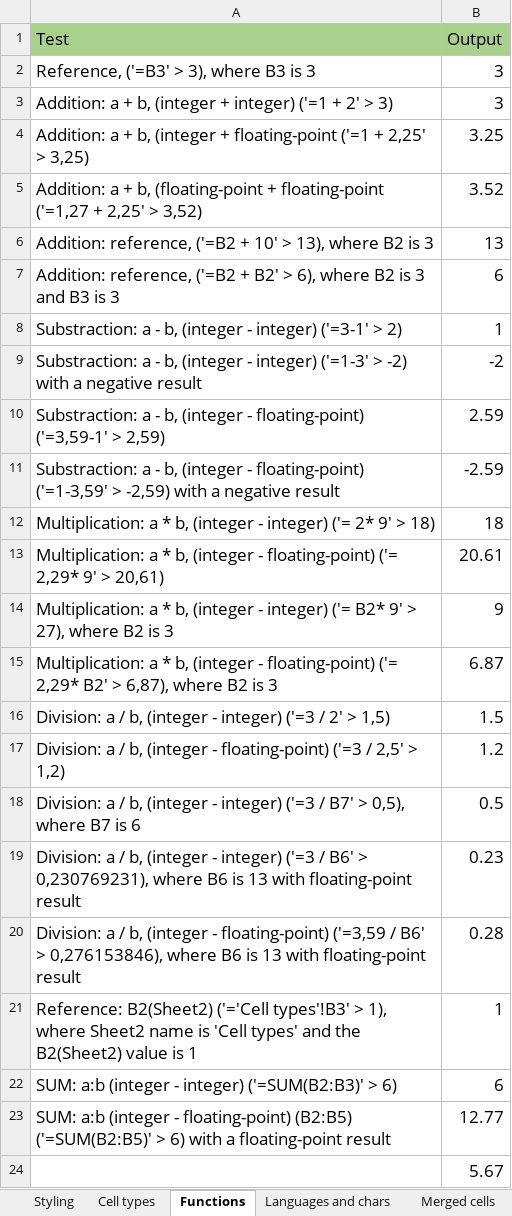
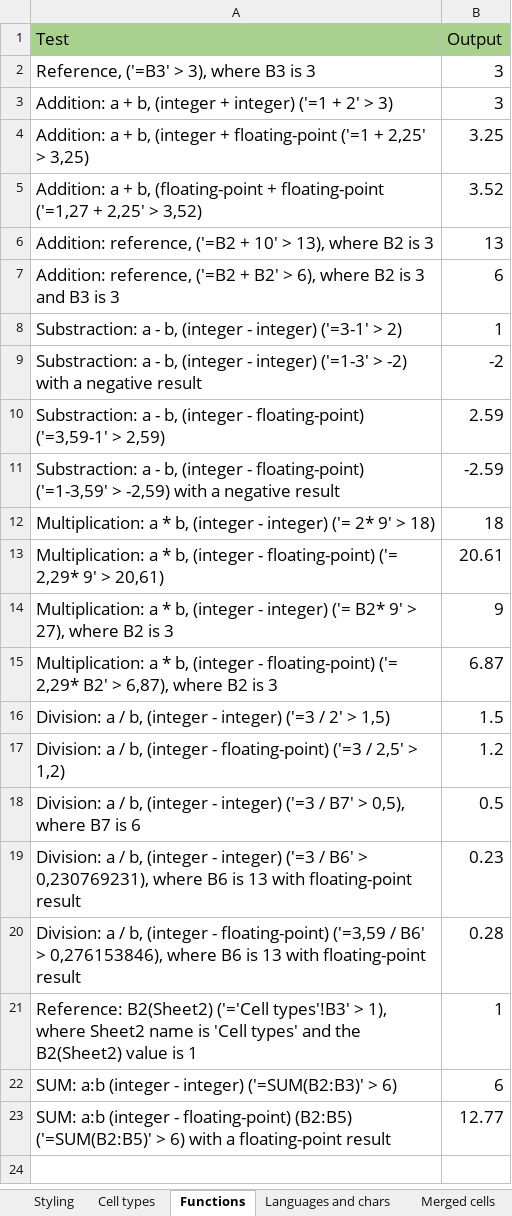
Before and after one commit to meldaravaniel/handsontable.com-v2, an Excel workbook: public/static/resources/ModLabs/excel-to-handsontable.xlsx, sheet Functions, drawn as a sheet; values as stored, in another font and other column widths than the file's, no borders; the diff names each change by its address in the sheet, - before the commit and + after, or states it on an @@ line.

```diff
--- a/public/static/resources/ModLabs/excel-to-handsontable.xlsx (sheet Functions)
+++ b/public/static/resources/ModLabs/excel-to-handsontable.xlsx (sheet Functions)
-row 24:  | 5.67
```
Also changed, not shown: sheet Styling.
